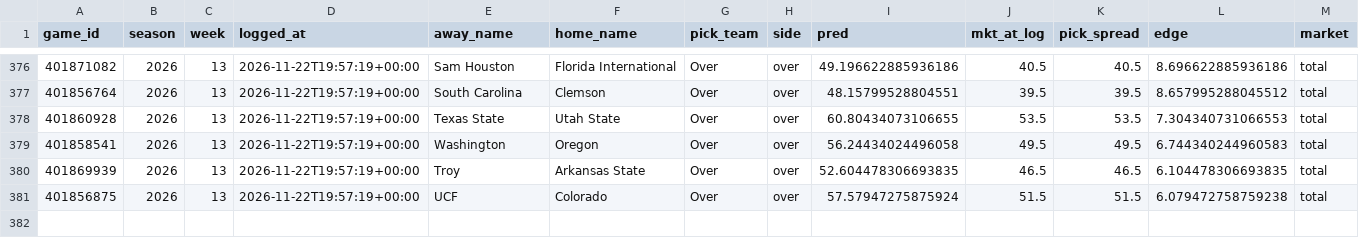
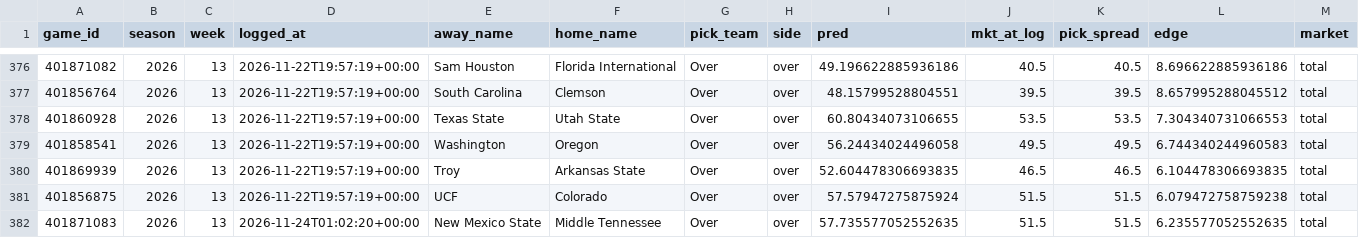
Before and after one commit to ajrog1-collab/CFB_Card, a CSV file: data/bet_log.csv, drawn as a sheet; only a part is shown, gaps mark what is left out; rows hold the shown columns only; the diff names each change by its address in the sheet, - before the commit and + after, or states it on an @@ line.

```diff
--- a/data/bet_log.csv
+++ b/data/bet_log.csv
+row 382: 401871083 | 2026 | 13 | 2026-11-24T01:02:20+00:00 | New Mexico State | Middle Tennessee | Over | over | 57.735577052552635 | 51.5 | 51.5 | 6.235577052552635 | total
```
Also changed, not shown: 5 other files.
